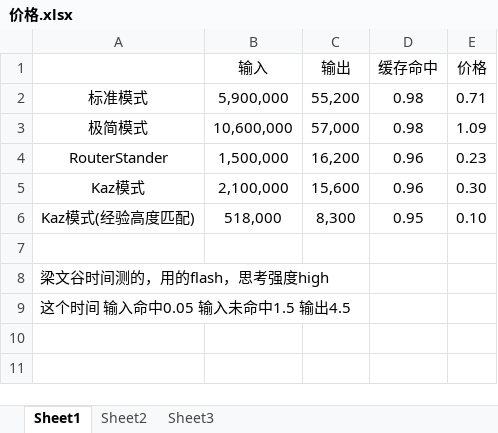
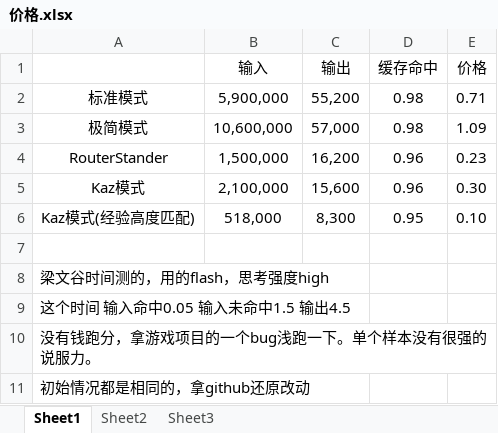
Before and after one commit to Kaczev/dsh-KazMode, an Excel workbook: 简易测式/价格.xlsx, sheet Sheet1, drawn as a sheet; values as stored, in another font and other column widths than the file's, no borders; the diff names each change by its address in the sheet, - before the commit and + after, or states it on an @@ line.

```diff
--- a/简易测式/价格.xlsx (sheet Sheet1)
+++ b/简易测式/价格.xlsx (sheet Sheet1)
+row 10: 没有钱跑分，拿游戏项目的一个bug浅跑一下。单个样本没有很强的说服力。
+row 11: 初始情况都是相同的，拿github还原改动
```
Also changed, not shown: 1 other file.
